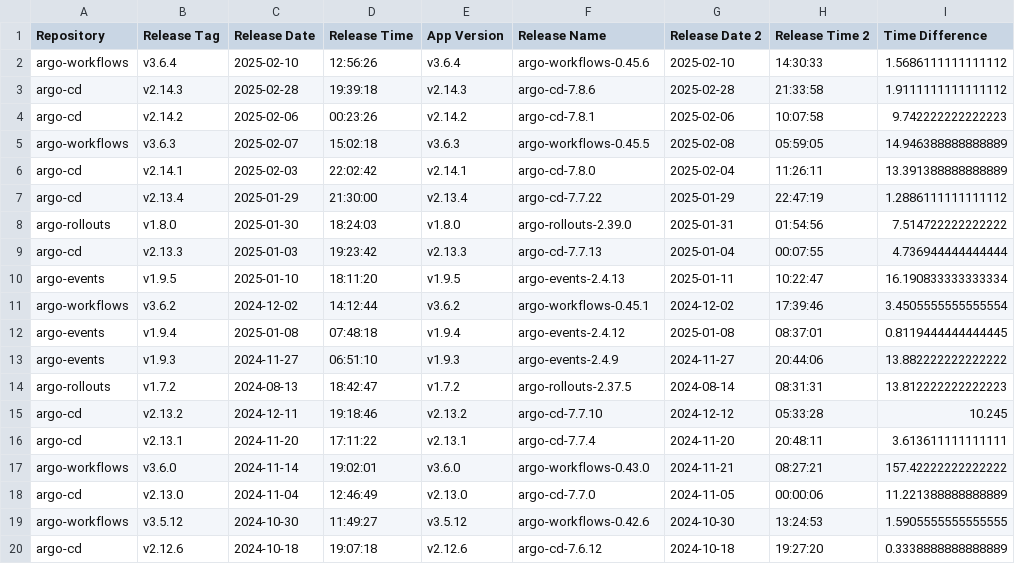
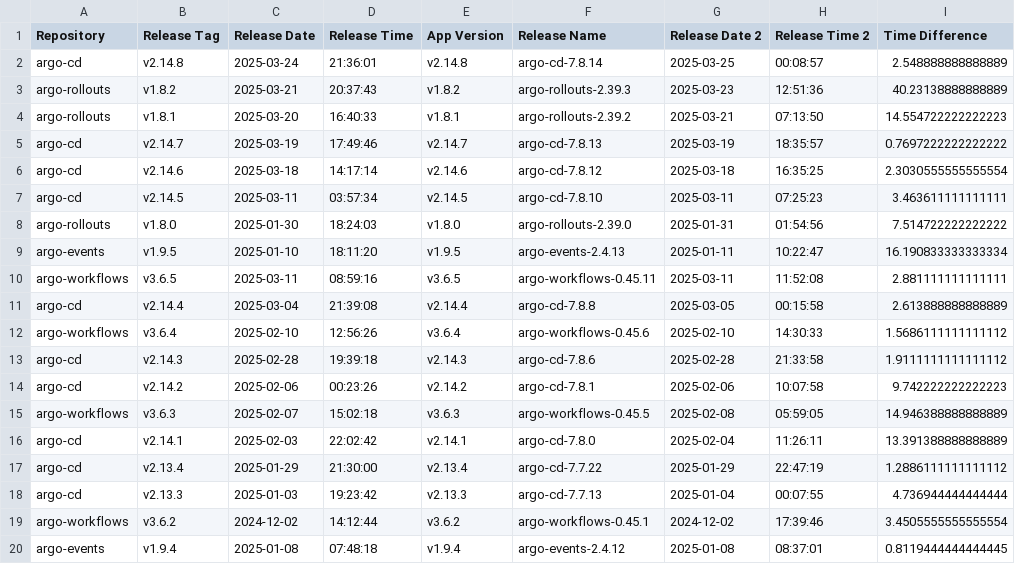
Before and after one commit to giffgaff/argo-helm, a CSV file: scripts/release-analysis/merged_releases.csv, drawn as a sheet; only a part is shown; the shorter side is filled out with more unchanged rows.

Commit message:
chore(github): Update release metrics before ArgoCon EU (#3215)
Signed-off-by: Tim Collins <tim@thecollins.team>

```diff
--- a/scripts/release-analysis/merged_releases.csv
+++ b/scripts/release-analysis/merged_releases.csv
@@ -1,2 +1,12 @@
 Repository,Release Tag,Release Date,Release Time,App Version,Release Name,Release Date 2,Release Time 2,Time Difference
+argo-cd,v2.14.8,2025-03-24,21:36:01,v2.14.8,argo-cd-7.8.14,2025-03-25,00:08:57,2.548888888888889
+argo-rollouts,v1.8.2,2025-03-21,20:37:43,v1.8.2,argo-rollouts-2.39.3,2025-03-23,12:51:36,40.23138888888889
+argo-rollouts,v1.8.1,2025-03-20,16:40:33,v1.8.1,argo-rollouts-2.39.2,2025-03-21,07:13:50,14.554722222222223
+argo-cd,v2.14.7,2025-03-19,17:49:46,v2.14.7,argo-cd-7.8.13,2025-03-19,18:35:57,0.7697222222222222
+argo-cd,v2.14.6,2025-03-18,14:17:14,v2.14.6,argo-cd-7.8.12,2025-03-18,16:35:25,2.3030555555555554
+argo-cd,v2.14.5,2025-03-11,03:57:34,v2.14.5,argo-cd-7.8.10,2025-03-11,07:25:23,3.463611111111111
+argo-rollouts,v1.8.0,2025-01-30,18:24:03,v1.8.0,argo-rollouts-2.39.0,2025-01-31,01:54:56,7.514722222222222
+argo-events,v1.9.5,2025-01-10,18:11:20,v1.9.5,argo-events-2.4.13,2025-01-11,10:22:47,16.190833333333334
+argo-workflows,v3.6.5,2025-03-11,08:59:16,v3.6.5,argo-workflows-0.45.11,2025-03-11,11:52:08,2.881111111111111
+argo-cd,v2.14.4,2025-03-04,21:39:08,v2.14.4,argo-cd-7.8.8,2025-03-05,00:15:58,2.613888888888889
 argo-workflows,v3.6.4,2025-02-10,12:56:26,v3.6.4,argo-workflows-0.45.6,2025-02-10,14:30:33,1.5686111111111112
@@ -7,5 +17,3 @@ argo-cd,v2.14.1,2025-02-03,22:02:42,v2.14.1,argo-cd-7.8.0,2025-02-04,11:26:11,13
 argo-cd,v2.13.4,2025-01-29,21:30:00,v2.13.4,argo-cd-7.7.22,2025-01-29,22:47:19,1.2886111111111112
-argo-rollouts,v1.8.0,2025-01-30,18:24:03,v1.8.0,argo-rollouts-2.39.0,2025-01-31,01:54:56,7.514722222222222
 argo-cd,v2.13.3,2025-01-03,19:23:42,v2.13.3,argo-cd-7.7.13,2025-01-04,00:07:55,4.736944444444444
-argo-events,v1.9.5,2025-01-10,18:11:20,v1.9.5,argo-events-2.4.13,2025-01-11,10:22:47,16.190833333333334
 argo-workflows,v3.6.2,2024-12-02,14:12:44,v3.6.2,argo-workflows-0.45.1,2024-12-02,17:39:46,3.4505555555555554
```
Also changed, not shown: scripts/release-analysis/argo_helm_releases.csv, scripts/release-analysis/argo_releases.csv, 3 other files.
